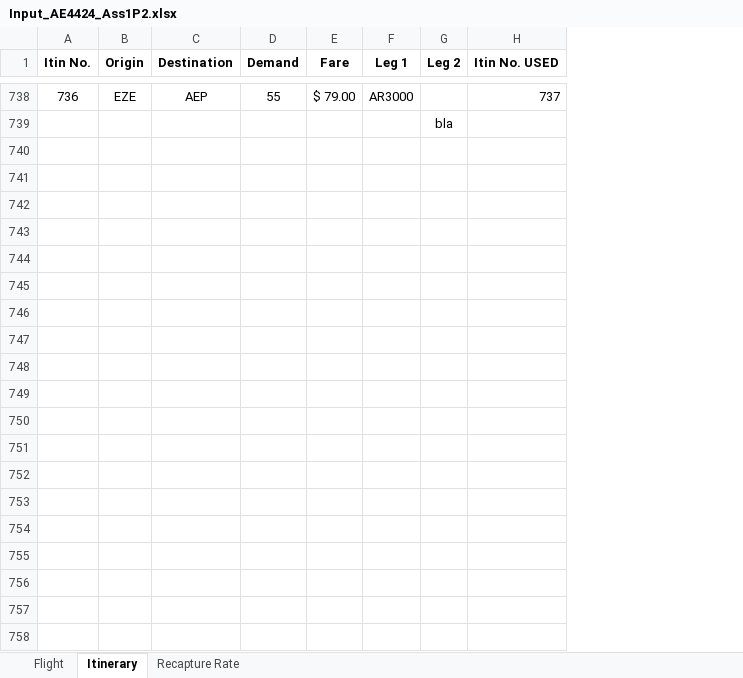
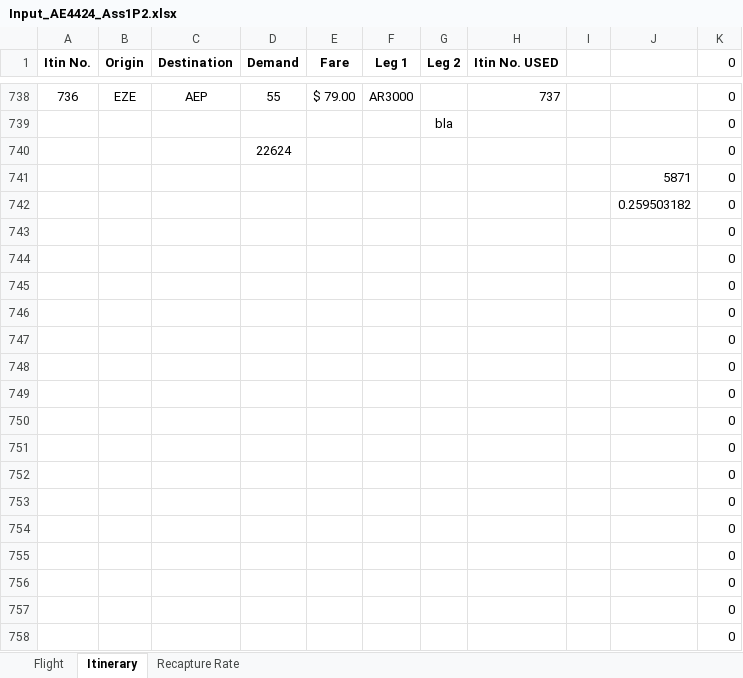
Before and after one commit to claudiaraducanu/networkscheduling, an Excel workbook: Assignment 1P2/Input_AE4424_Ass1P2.xlsx, sheet Itinerary, drawn as a sheet; only a part is shown, gaps mark what is left out; values as stored, in another font and other column widths than the file's, no borders; the diff covers the shown part only; the diff names each change by its address in the sheet, - before the commit and + after, or states it on an @@ line.

```diff
--- a/Assignment 1P2/Input_AE4424_Ass1P2.xlsx (sheet Itinerary)
+++ b/Assignment 1P2/Input_AE4424_Ass1P2.xlsx (sheet Itinerary)
+column I, empty
+column J, empty
+column K (0), rows 738-739: 0 | 0
+row 740:  |  |  | 22624 |  |  |  |  |  |  | 0
+row 741:  |  |  |  |  |  |  |  |  | 5871 | 0
+row 742:  |  |  |  |  |  |  |  |  | 0.259503182 | 0
+row 743:  |  |  |  |  |  |  |  |  |  | 0
+row 744:  |  |  |  |  |  |  |  |  |  | 0
+row 745:  |  |  |  |  |  |  |  |  |  | 0
+row 746:  |  |  |  |  |  |  |  |  |  | 0
+row 747:  |  |  |  |  |  |  |  |  |  | 0
+row 748:  |  |  |  |  |  |  |  |  |  | 0
+row 749:  |  |  |  |  |  |  |  |  |  | 0
+row 750:  |  |  |  |  |  |  |  |  |  | 0
+row 751:  |  |  |  |  |  |  |  |  |  | 0
+row 752:  |  |  |  |  |  |  |  |  |  | 0
+row 753:  |  |  |  |  |  |  |  |  |  | 0
+row 754:  |  |  |  |  |  |  |  |  |  | 0
+row 755:  |  |  |  |  |  |  |  |  |  | 0
+row 756:  |  |  |  |  |  |  |  |  |  | 0
+row 757:  |  |  |  |  |  |  |  |  |  | 0
+row 758:  |  |  |  |  |  |  |  |  |  | 0
```
Also changed, not shown: 81 added rows elsewhere in this sheet, 1 other file.
